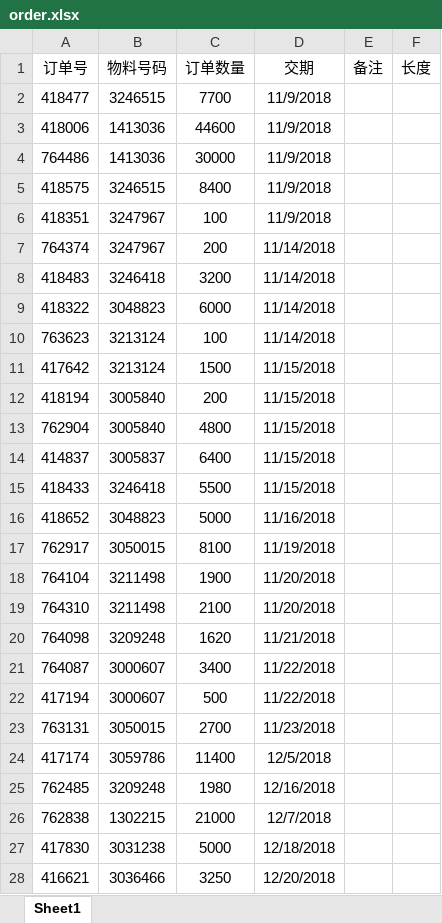
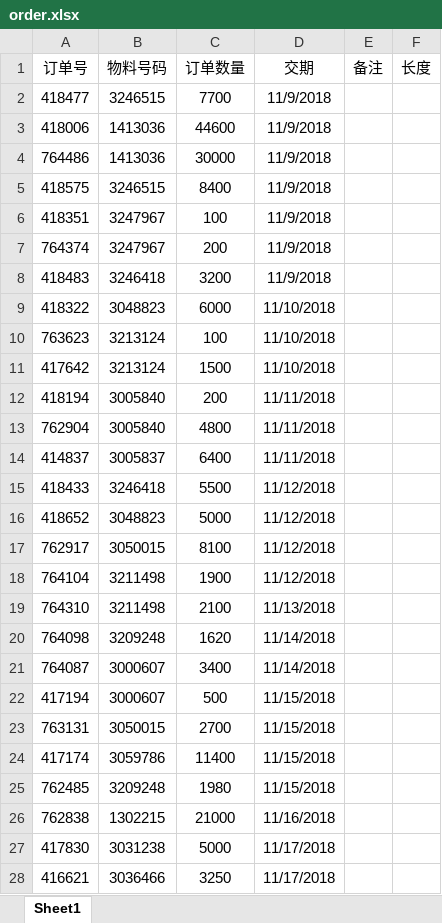
Before and after one commit to CCl4-NJU/InternetPlusProject, an Excel workbook: LegacySystem/src/main/resources/excel/order.xlsx, sheet Sheet1, drawn as a sheet; values as stored, in another font and other column widths than the file's, no borders; the diff names each change by its address in the sheet, - before the commit and + after, or states it on an @@ line.

```diff
--- a/LegacySystem/src/main/resources/excel/order.xlsx (sheet Sheet1)
+++ b/LegacySystem/src/main/resources/excel/order.xlsx (sheet Sheet1)
-D7:D8 (交期): 11/14/2018
+D7:D8 (交期): 11/9/2018
-D9:D10 (交期): 11/14/2018
+D9:D10 (交期): 11/10/2018
-D11 (交期): 11/15/2018
+D11 (交期): 11/10/2018
-D12:D14 (交期): 11/15/2018
+D12:D14 (交期): 11/11/2018
-D15 (交期): 11/15/2018
+D15 (交期): 11/12/2018
-D16 (交期): 11/16/2018
+D16 (交期): 11/12/2018
-D17 (交期): 11/19/2018
+D17 (交期): 11/12/2018
-D18 (交期): 11/20/2018
+D18 (交期): 11/12/2018
-D19 (交期): 11/20/2018
+D19 (交期): 11/13/2018
-D20 (交期): 11/21/2018
+D20 (交期): 11/14/2018
-D21 (交期): 11/22/2018
+D21 (交期): 11/14/2018
-D22 (交期): 11/22/2018
+D22 (交期): 11/15/2018
-D23 (交期): 11/23/2018
+D23 (交期): 11/15/2018
-D24 (交期): 12/5/2018
+D24 (交期): 11/15/2018
-D25 (交期): 12/16/2018
+D25 (交期): 11/15/2018
-D26 (交期): 12/7/2018
+D26 (交期): 11/16/2018
-D27 (交期): 12/18/2018
+D27 (交期): 11/17/2018
-D28 (交期): 12/20/2018
+D28 (交期): 11/17/2018
```
Also changed, not shown: LegacySystem/src/main/resources/excel/calendar.xlsx, LegacySystem/src/main/resources/excel/personnel.xlsx, 2 other files.
